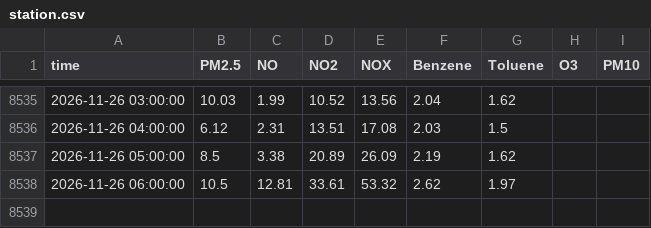
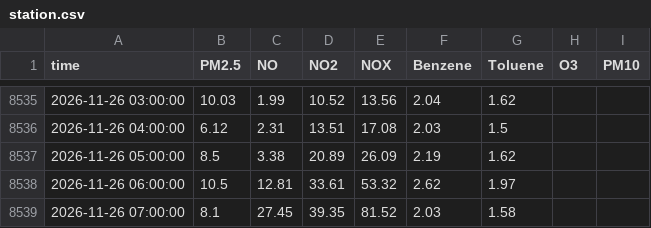
Before and after one commit to Yonifal/shoham-air, a CSV file: data/station.csv, drawn as a sheet; only a part is shown, gaps mark what is left out.

```diff
--- a/data/station.csv
+++ b/data/station.csv
@@ -8538 +8538,2 @@ time,PM2.5,NO,NO2,NOX,Benzene,Toluene,O3,PM10
 2026-11-26 06:00:00,10.5,12.81,33.61,53.32,2.62,1.97,,
+2026-11-26 07:00:00,8.1,27.45,39.35,81.52,2.03,1.58,,
```
Also changed, not shown: 2 other files.
